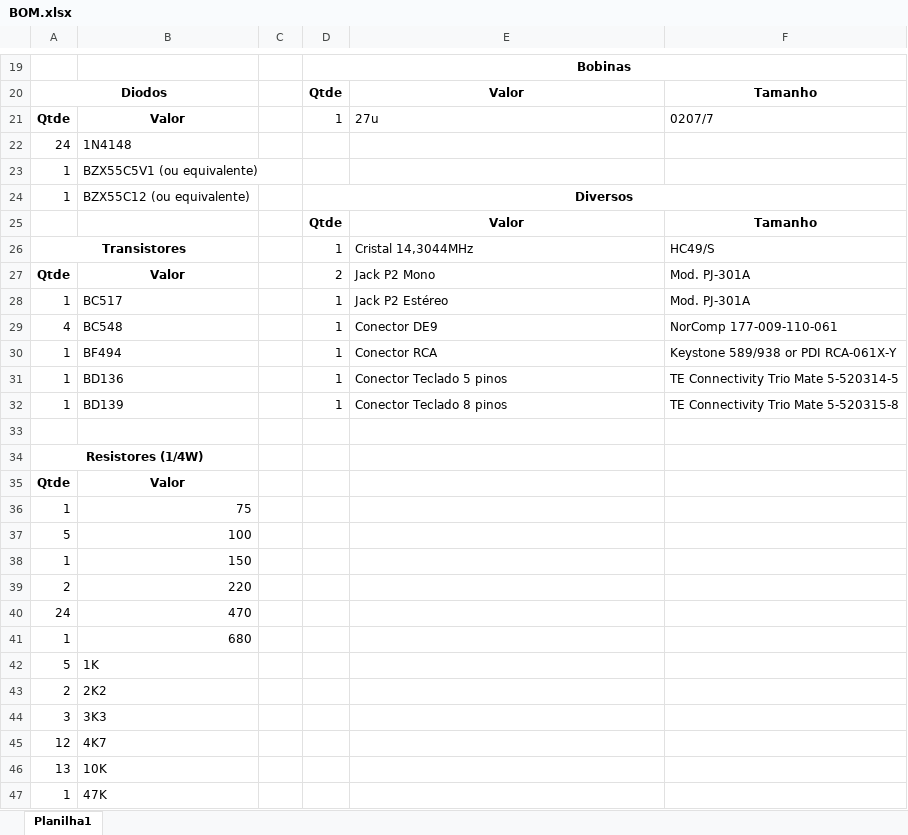
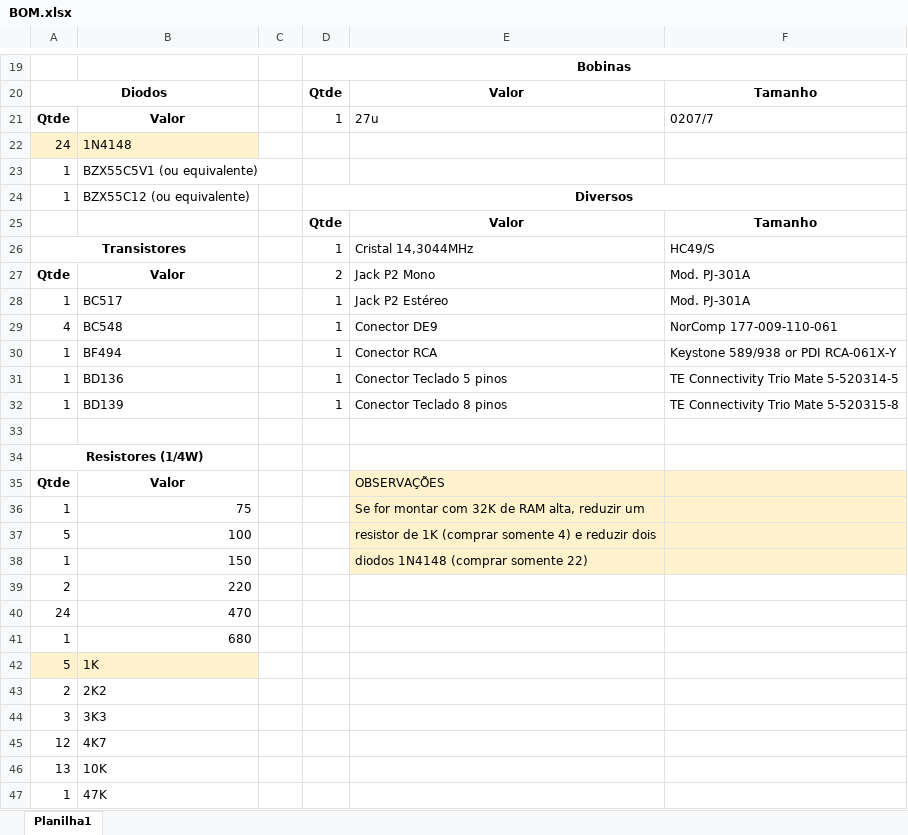
Before and after one commit to fbelavenuto/TK90X-PCB, an Excel workbook: Rev6/Docs/BOM.xlsx, sheet Planilha1, drawn as a sheet; only a part is shown, gaps mark what is left out; values as stored, in another font and other column widths than the file's, no borders; the diff names each change by its address in the sheet, - before the commit and + after, or states it on an @@ line.

```diff
--- a/Rev6/Docs/BOM.xlsx (sheet Planilha1)
+++ b/Rev6/Docs/BOM.xlsx (sheet Planilha1)
-A22:B22 fill: none
+A22:B22 fill: #FFF2CC
-E35: (empty)
+E35: OBSERVAÇÕES
-E35:F38 fill: none
+E35:F38 fill: #FFF2CC
-E36: (empty)
+E36: Se for montar com 32K de RAM alta, reduzir um
-E37: (empty)
+E37: resistor de 1K (comprar somente 4) e reduzir dois
-E38: (empty)
+E38: diodos 1N4148 (comprar somente 22)
-A42:B42 fill: none
+A42:B42 fill: #FFF2CC
```
Also changed, not shown: Rev7/Docs/BOM.xlsx, 16 other files.
